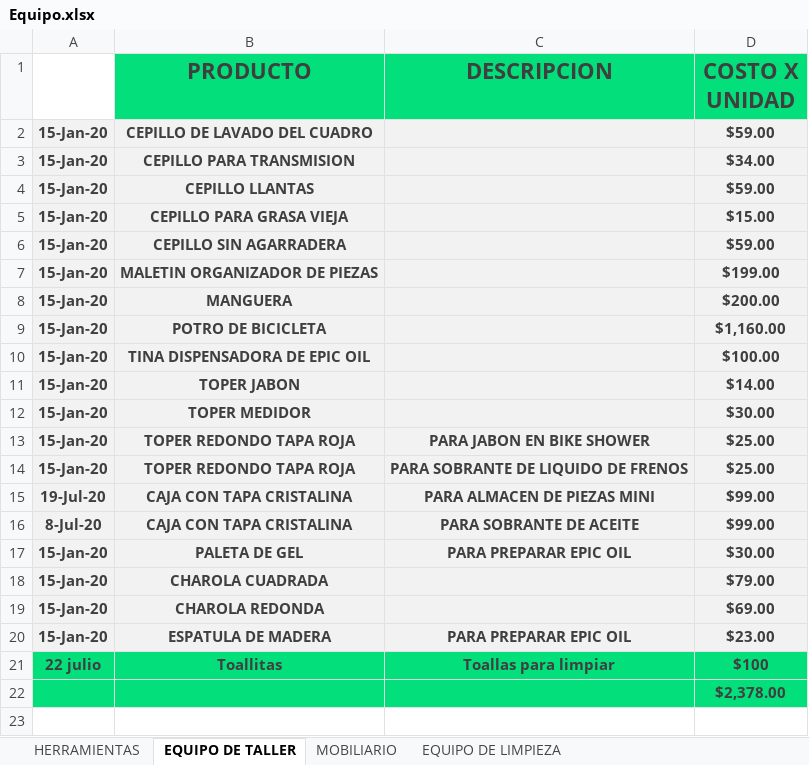
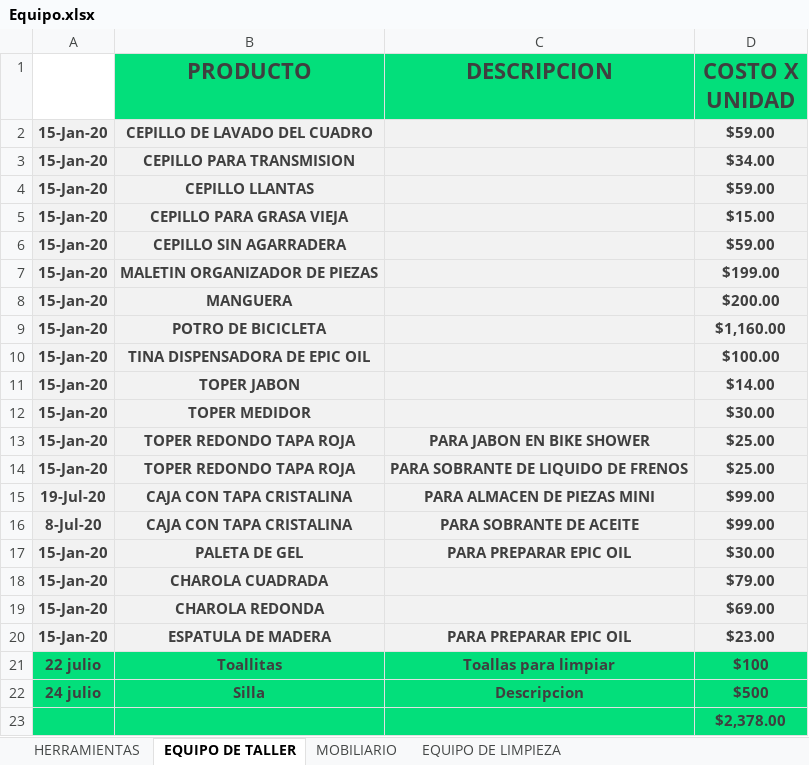
Before and after one commit to Alisbasa/EPIC-MOUNTAIN-SYSTEM, an Excel workbook: JavaApplication19/src/excel/Equipo.xlsx, sheet EQUIPO DE TALLER, drawn as a sheet; values as stored, in another font and other column widths than the file's, no borders; charts and pictures not drawn; the diff names each change by its address in the sheet, - before the commit and + after, or states it on an @@ line.

```diff
--- a/JavaApplication19/src/excel/Equipo.xlsx (sheet EQUIPO DE TALLER)
+++ b/JavaApplication19/src/excel/Equipo.xlsx (sheet EQUIPO DE TALLER)
+row 22: 24 julio | Silla | Descripcion | $500
```
Also changed, not shown: sheet HERRAMIENTAS, sheet EQUIPO DE LIMPIEZA, sheet MOBILIARIO, JavaApplication19/src/excel/DeudasC.xlsx, JavaApplication19/src/excel/DeudasP.xlsx, 6 other files.
